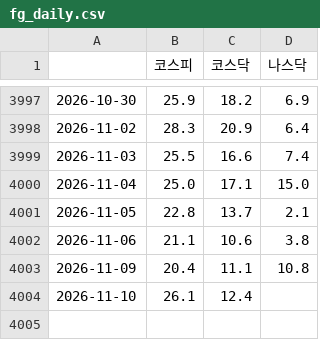
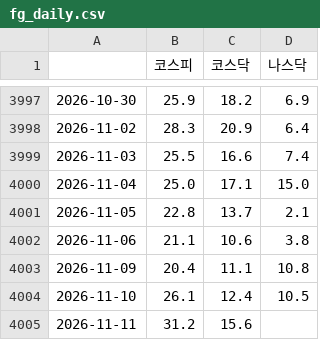
Before and after one commit to JH-src/kr-market-daily, a CSV file: data/fg/fg_daily.csv, drawn as a sheet; only a part is shown, gaps mark what is left out.

```diff
--- a/data/fg/fg_daily.csv
+++ b/data/fg/fg_daily.csv
@@ -4003,2 +4003,3 @@
 2026-11-09,20.4,11.1,10.8
-2026-11-10,26.1,12.4,
+2026-11-10,26.1,12.4,10.5
+2026-11-11,31.2,15.6,
```
Also changed, not shown: data/fg/fg_components.csv, data/fg/us_breadth.csv, 2 other files.
